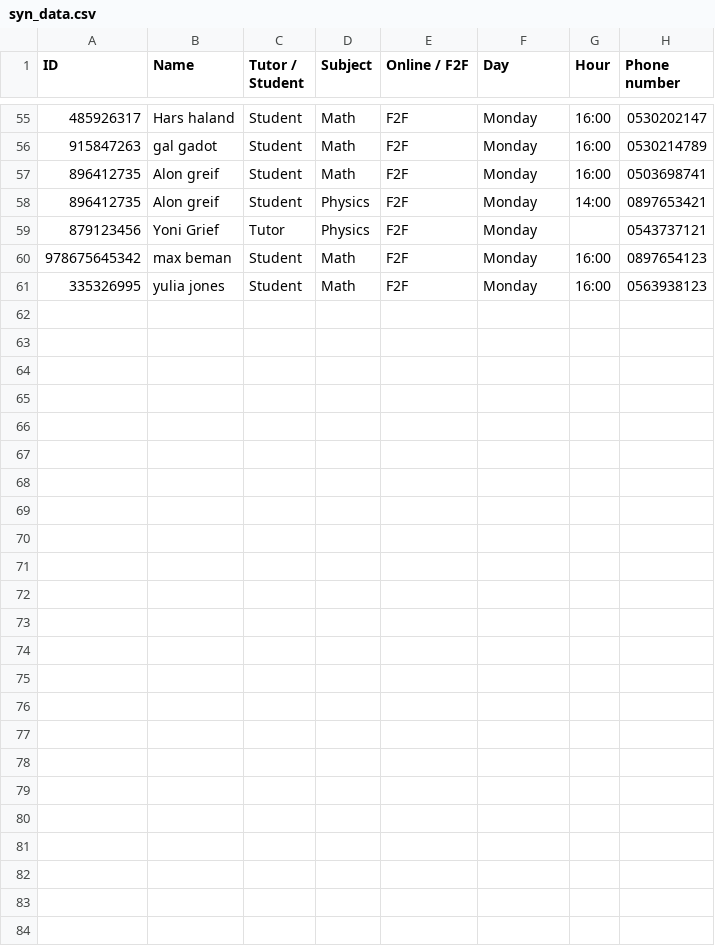
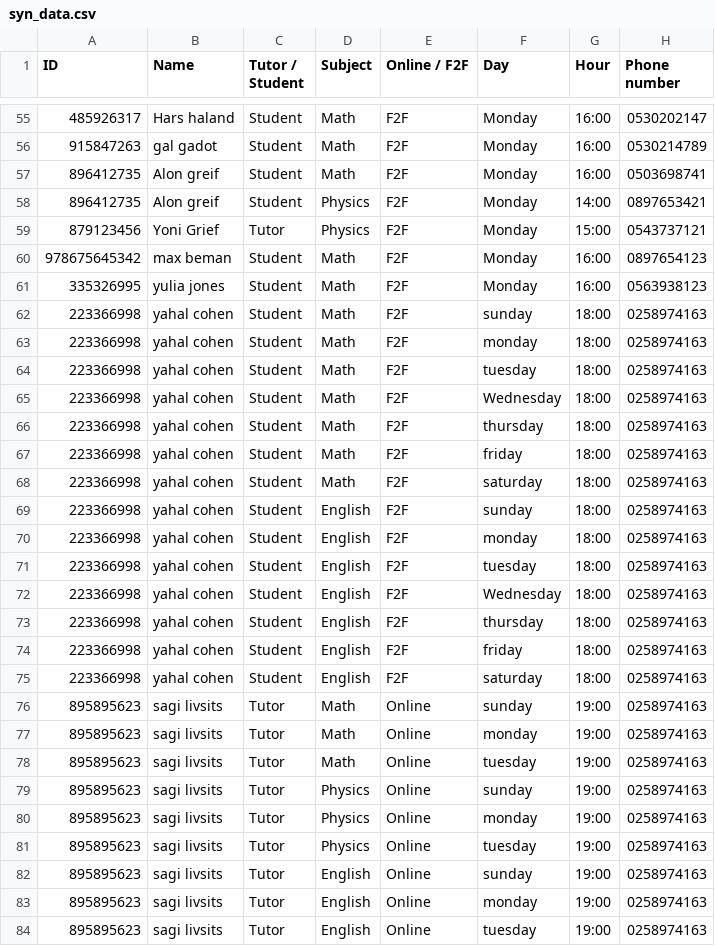
Before and after one commit to sagilivshits-pixel/Google-Project-Bosmat, a CSV file: syn_data.csv, drawn as a sheet; only a part is shown, gaps mark what is left out.

```diff
--- a/syn_data.csv
+++ b/syn_data.csv
@@ -58,4 +58,27 @@ ID,Name,Tutor / Student,Subject,Online / F2F,Day,Hour,Phone number
 896412735,Alon greif,Student,Physics,F2F,Monday,14:00,0897653421
-879123456,Yoni Grief,Tutor,Physics,F2F,Monday,,0543737121
+879123456,Yoni Grief,Tutor,Physics,F2F,Monday,15:00,0543737121
 978675645342,max beman,Student,Math,F2F,Monday,16:00,0897654123
 335326995,yulia jones,Student,Math,F2F,Monday,16:00,0563938123
+223366998,yahal cohen,Student,Math,F2F,sunday,18:00,0258974163
+223366998,yahal cohen,Student,Math,F2F,monday,18:00,0258974163
+223366998,yahal cohen,Student,Math,F2F,tuesday,18:00,0258974163
+223366998,yahal cohen,Student,Math,F2F,Wednesday,18:00,0258974163
+223366998,yahal cohen,Student,Math,F2F,thursday,18:00,0258974163
+223366998,yahal cohen,Student,Math,F2F,friday,18:00,0258974163
+223366998,yahal cohen,Student,Math,F2F,saturday,18:00,0258974163
+223366998,yahal cohen,Student,English,F2F,sunday,18:00,0258974163
+223366998,yahal cohen,Student,English,F2F,monday,18:00,0258974163
+223366998,yahal cohen,Student,English,F2F,tuesday,18:00,0258974163
+223366998,yahal cohen,Student,English,F2F,Wednesday,18:00,0258974163
+223366998,yahal cohen,Student,English,F2F,thursday,18:00,0258974163
+223366998,yahal cohen,Student,English,F2F,friday,18:00,0258974163
+223366998,yahal cohen,Student,English,F2F,saturday,18:00,0258974163
+895895623,sagi livsits,Tutor,Math,Online,sunday,19:00,0258974163
+895895623,sagi livsits,Tutor,Math,Online,monday,19:00,0258974163
+895895623,sagi livsits,Tutor,Math,Online,tuesday,19:00,0258974163
+895895623,sagi livsits,Tutor,Physics,Online,sunday,19:00,0258974163
+895895623,sagi livsits,Tutor,Physics,Online,monday,19:00,0258974163
+895895623,sagi livsits,Tutor,Physics,Online,tuesday,19:00,0258974163
+895895623,sagi livsits,Tutor,English,Online,sunday,19:00,0258974163
+895895623,sagi livsits,Tutor,English,Online,monday,19:00,0258974163
+895895623,sagi livsits,Tutor,English,Online,tuesday,19:00,0258974163
```
Also changed, not shown: 1 other file.
